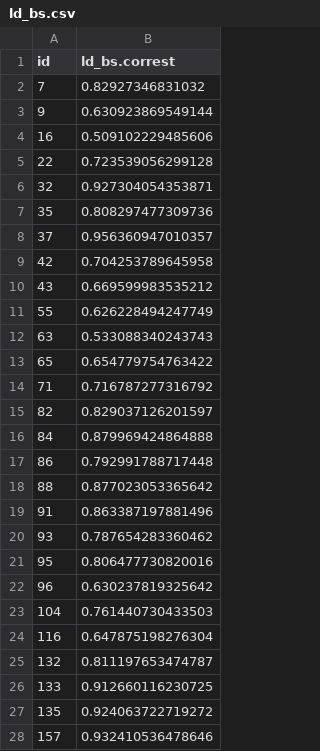
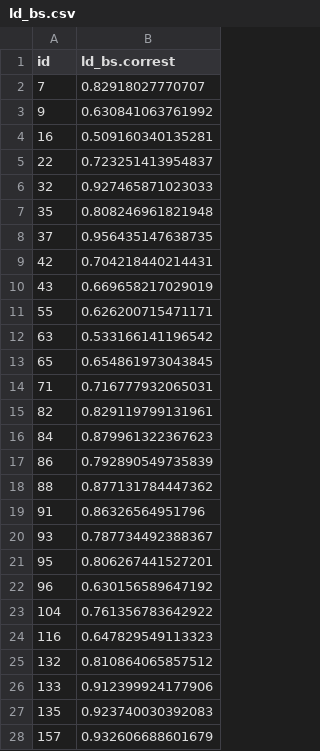
Before and after one commit to Thema-Consulting-Group/app-Inntektsramme, a CSV file: Data/Bootstrap/ld_bs.csv, drawn as a sheet; only a part is shown; the diff covers the shown part only.

```diff
--- a/Data/Bootstrap/ld_bs.csv
+++ b/Data/Bootstrap/ld_bs.csv
@@ -1,28 +1,28 @@
 "id","ld_bs.correst"
-"7",0.82927346831032
-"9",0.630923869549144
-"16",0.509102229485606
-"22",0.723539056299128
-"32",0.927304054353871
-"35",0.808297477309736
-"37",0.956360947010357
-"42",0.704253789645958
-"43",0.669599983535212
-"55",0.626228494247749
-"63",0.533088340243743
-"65",0.654779754763422
-"71",0.716787277316792
-"82",0.829037126201597
-"84",0.879969424864888
-"86",0.792991788717448
-"88",0.877023053365642
-"91",0.863387197881496
-"93",0.787654283360462
-"95",0.806477730820016
-"96",0.630237819325642
-"104",0.761440730433503
-"116",0.647875198276304
-"132",0.811197653474787
-"133",0.912660116230725
-"135",0.924063722719272
-"157",0.932410536478646
+"7",0.82918027770707
+"9",0.630841063761992
+"16",0.509160340135281
+"22",0.723251413954837
+"32",0.927465871023033
+"35",0.808246961821948
+"37",0.956435147638735
+"42",0.704218440214431
+"43",0.669658217029019
+"55",0.626200715471171
+"63",0.533166141196542
+"65",0.654861973043845
+"71",0.716777932065031
+"82",0.829119799131961
+"84",0.879961322367623
+"86",0.792890549735839
+"88",0.877131784447362
+"91",0.86326564951796
+"93",0.787734492388367
+"95",0.806267441527201
+"96",0.630156589647192
+"104",0.761356783642922
+"116",0.647829549113323
+"132",0.810864065857512
+"133",0.912399924177906
+"135",0.923740030392083
+"157",0.932606688601679
```
Also changed, not shown: 44 edited cells elsewhere in this file, 12 other files.
